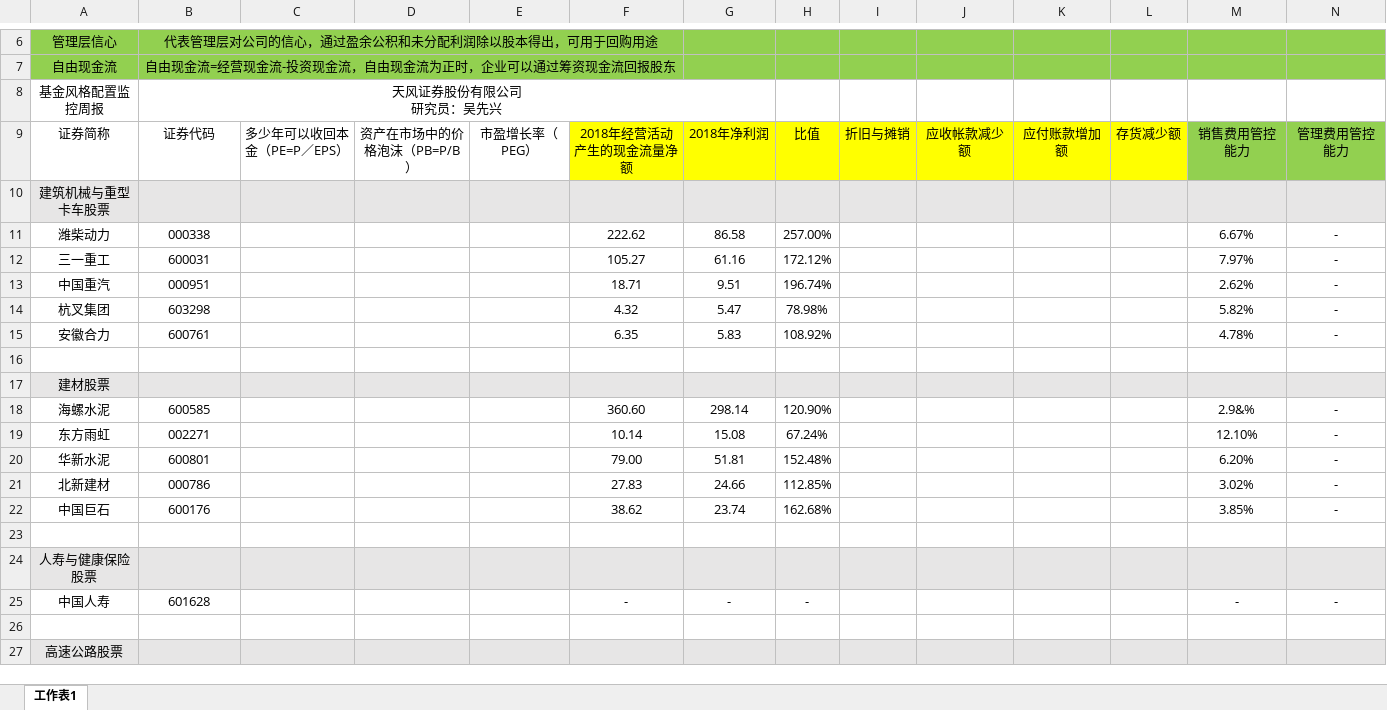
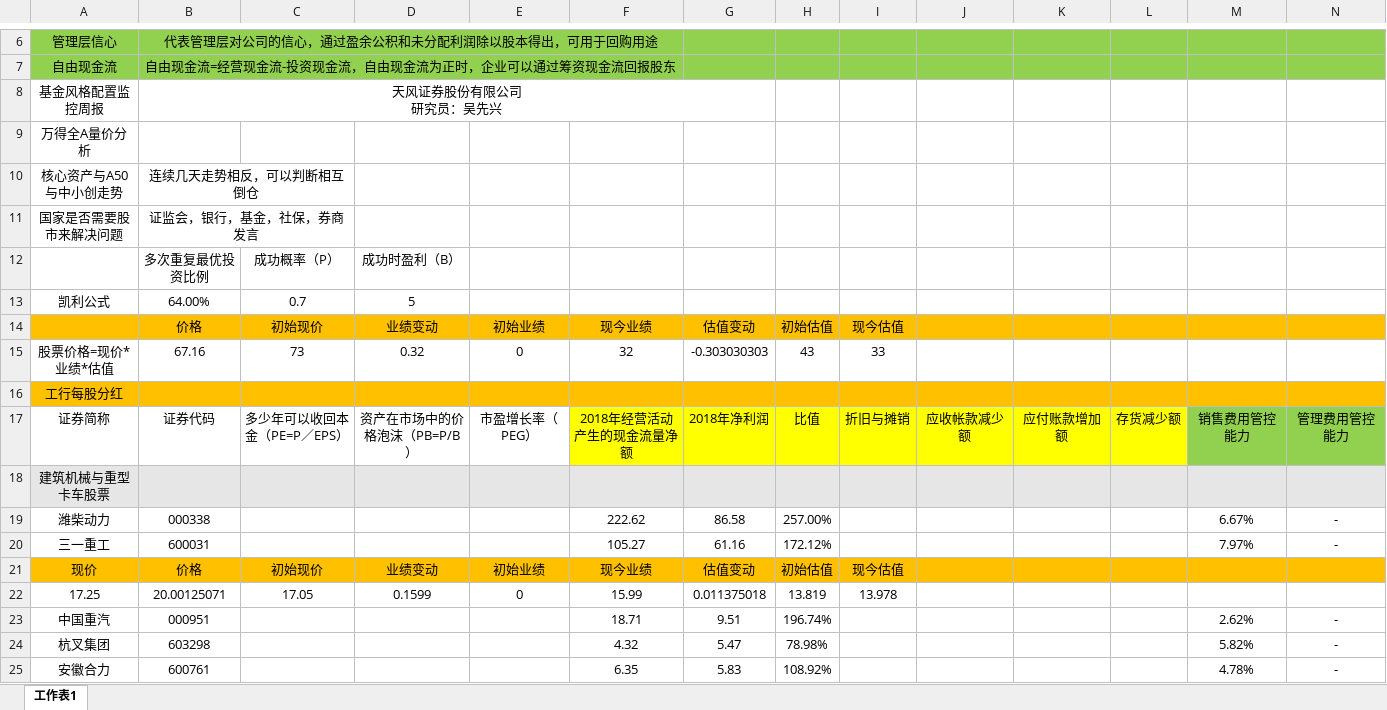
Before and after one commit to jackzhengpinwen/-Financial-market-experience, an Excel workbook: 投资心得/watch-list.xlsx, sheet 工作表1, drawn as a sheet; only a part is shown, gaps mark what is left out; the shorter side is filled out with more unchanged rows; values as stored, in another font and other column widths than the file's, no borders; rows hold the shown columns only; the diff names each change by its address in the sheet, - before the commit and + after, or states it on an @@ line.

```diff
--- a/投资心得/watch-list.xlsx (sheet 工作表1)
+++ b/投资心得/watch-list.xlsx (sheet 工作表1)
+row 9: 万得全A量价分析
+row 10: 核心资产与A50与中小创走势 | 连续几天走势相反，可以判断相互倒仓
+row 11: 国家是否需要股市来解决问题 | 证监会，银行，基金，社保，券商发言
+row 12:  | 多次重复最优投资比例 | 成功概率（P） | 成功时盈利（B）
+row 13: 凯利公式 | 64.00% | 0.7 | 5
+row 14:  | 价格 | 初始现价 | 业绩变动 | 初始业绩 | 现今业绩 | 估值变动 | 初始估值 | 现今估值
+row 15: 股票价格=现价*业绩*估值 | 67.16 | 73 | 0.32 | 0 | 32 | -0.303030303 | 43 | 33
+row 16: 工行每股分红
+row 21: 现价 | 价格 | 初始现价 | 业绩变动 | 初始业绩 | 现今业绩 | 估值变动 | 初始估值 | 现今估值
+row 22: 17.25 | 20.00125071 | 17.05 | 0.1599 | 0 | 15.99 | 0.011375018 | 13.819 | 13.978
```
Also changed, not shown: 投资心得/宏观经济数据与龙头企业.xlsx, 11 other files.
